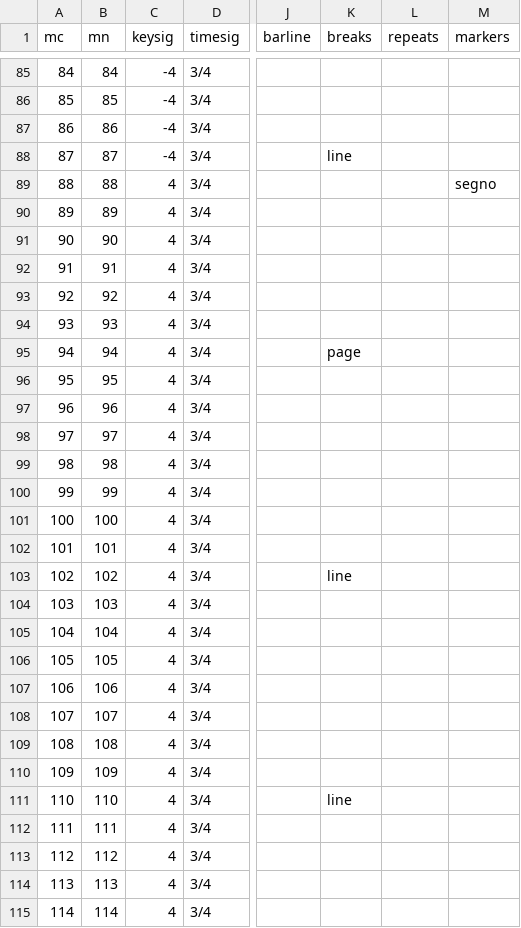
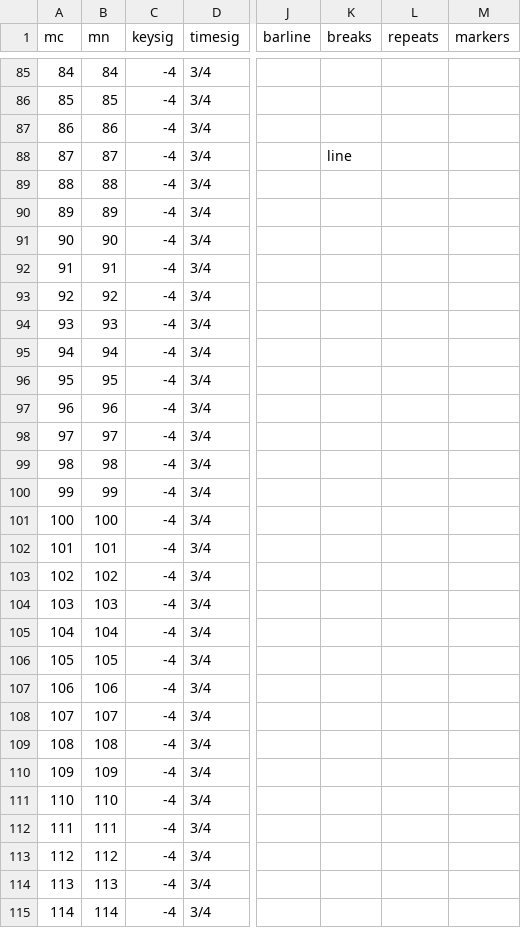
Before and after one commit to DCMLab/tchaikovsky_seasons, a TSV file: measures/op37a12.tsv, drawn as a sheet; only a part is shown, gaps mark what is left out; the diff covers the shown part only; the diff names each change by its address in the sheet, - before the commit and + after, or states it on an @@ line.

```diff
--- a/measures/op37a12.tsv
+++ b/measures/op37a12.tsv
-C89:C115 (keysig): 4
+C89:C115 (keysig): -4
-M89 (markers): segno
+M89 (markers): (empty)
-K95 (breaks): page
+K95 (breaks): (empty)
-K103 (breaks): line
+K103 (breaks): (empty)
-K111 (breaks): line
+K111 (breaks): (empty)
```
Also changed, not shown: 42 edited cells elsewhere in this file, harmonies/op37a12.tsv, metadata.tsv, 2 other files.
